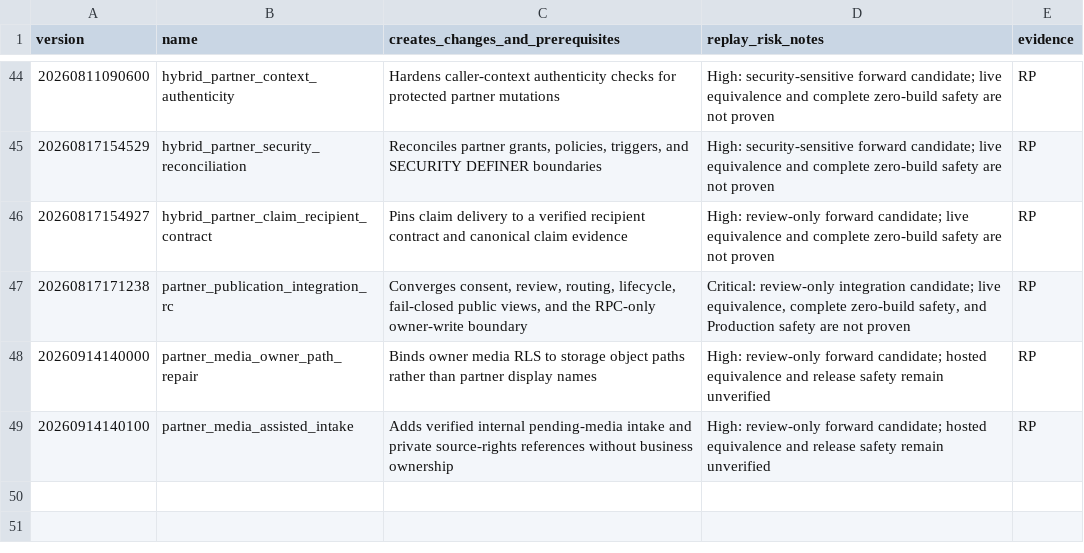
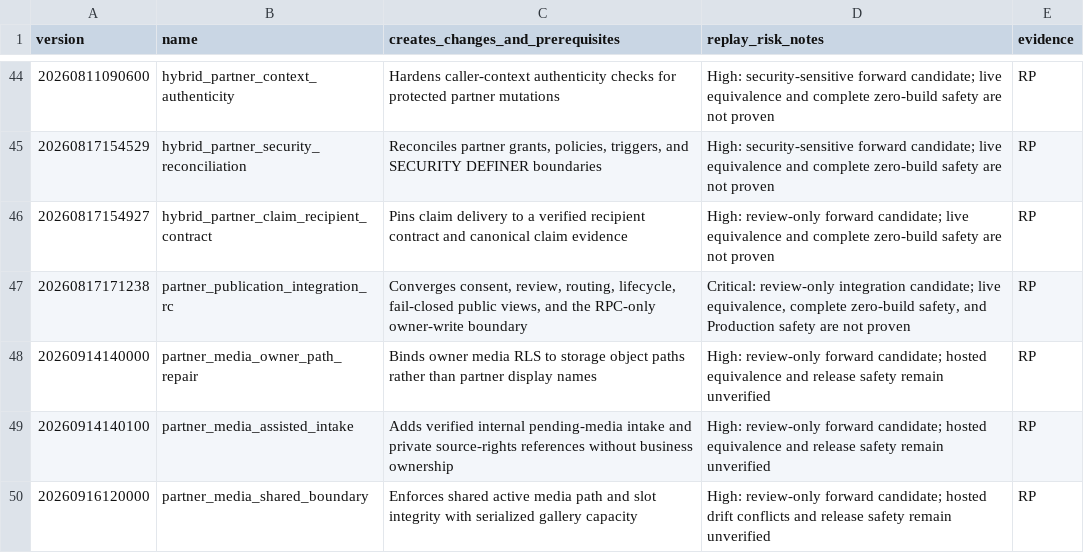
Before and after one commit to hehaonline/heha-swipe, a CSV file: docs/migration-lineage/repository-inventory.csv, drawn as a sheet; only a part is shown, gaps mark what is left out.

Commit message:
fix(partner): preserve selected card and serialize all active media intake

```diff
--- a/docs/migration-lineage/repository-inventory.csv
+++ b/docs/migration-lineage/repository-inventory.csv
@@ -49 +49,2 @@ version,name,creates_changes_and_prerequisites,replay_risk_notes,evidence
 20260914140100,partner_media_assisted_intake,Adds verified internal pending-media intake and private source-rights references without business ownership,High: review-only forward candidate; hosted equivalence and release safety remain unverified,RP
+20260916120000,partner_media_shared_boundary,Enforces shared active media path and slot integrity with serialized gallery capacity,High: review-only forward candidate; hosted drift conflicts and release safety remain unverified,RP
```
Also changed, not shown: docs/migration-lineage/repository-disposition-expectations-2026-08-24.csv, docs/migration-lineage/repository-migration-disposition-map-2026-08-24.csv, 15 other files.
